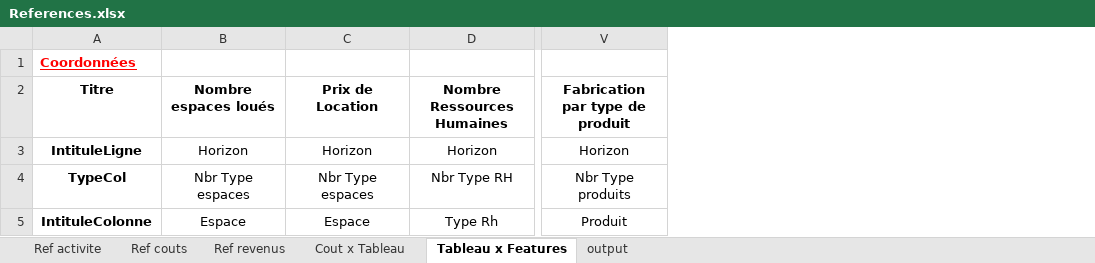
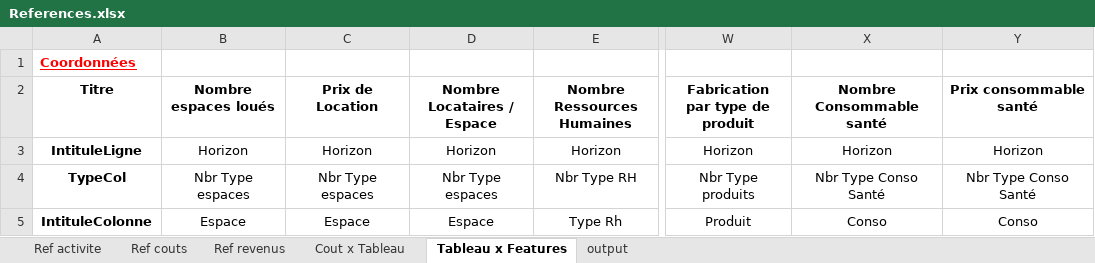
Before and after one commit to theblackhawk3/Antofagasta, an Excel workbook: module classe projet/ModulePrincipal/References.xlsx, sheet Tableau x Features, drawn as a sheet; only a part is shown, gaps mark what is left out; values as stored, in another font and other column widths than the file's, no borders; the diff names each change by its address in the sheet, - before the commit and + after, or states it on an @@ line.

```diff
--- a/module classe projet/ModulePrincipal/References.xlsx (sheet Tableau x Features)
+++ b/module classe projet/ModulePrincipal/References.xlsx (sheet Tableau x Features)
+column D (Nombre Locataires / Espace), rows 3-5: Horizon | Nbr Type espaces | Espace
+column X (Nombre Consommable santé), rows 3-5: Horizon | Nbr Type Conso Santé | Conso
+column Y (Prix consommable santé), rows 3-5: Horizon | Nbr Type Conso Santé | Conso
```
Also changed, not shown: sheet Ref couts, sheet Cout x Tableau, sheet Ref activite, formulas that keep their value, module classe projet/ModulePrincipal/CPC.xlsx, module classe projet/ModulePrincipal/Parametres.xlsx, 2 other files.
